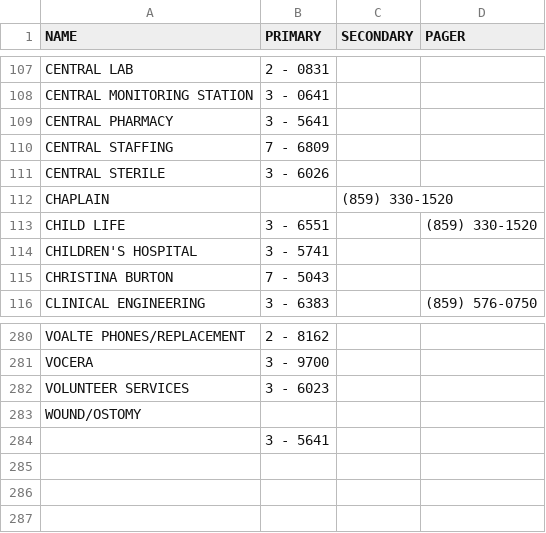
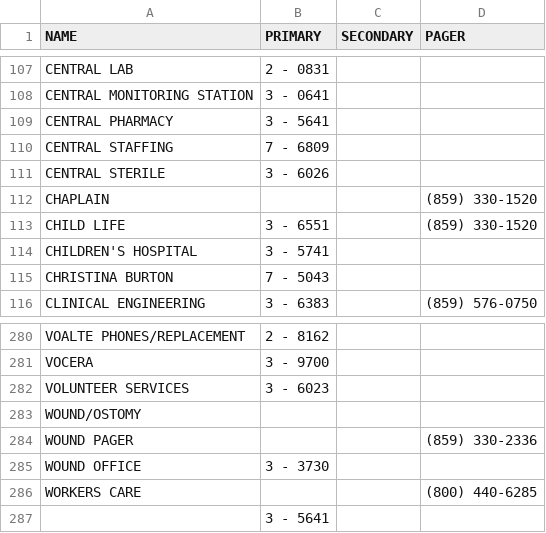
Before and after one commit to dirtydanisreal/numberData, a CSV file: numberData.csv, drawn as a sheet; only a part is shown, gaps mark what is left out.

Commit message:
Update numberData.csv

```diff
--- a/numberData.csv
+++ b/numberData.csv
@@ -111,3 +111,3 @@ CENTRAL STAFFING,7 - 6809,,
 CENTRAL STERILE,3 - 6026,,
-CHAPLAIN,,(859) 330-1520,
+CHAPLAIN,,,(859) 330-1520
 CHILD LIFE,3 - 6551,,(859) 330-1520
@@ -283,2 +283,5 @@ VOLUNTEER SERVICES,3 - 6023,,
 WOUND/OSTOMY,,,
+WOUND PAGER,,,(859) 330-2336
+WOUND OFFICE,3 - 3730,,
+WORKERS CARE,,,(800) 440-6285
 ,3 - 5641,,
```
